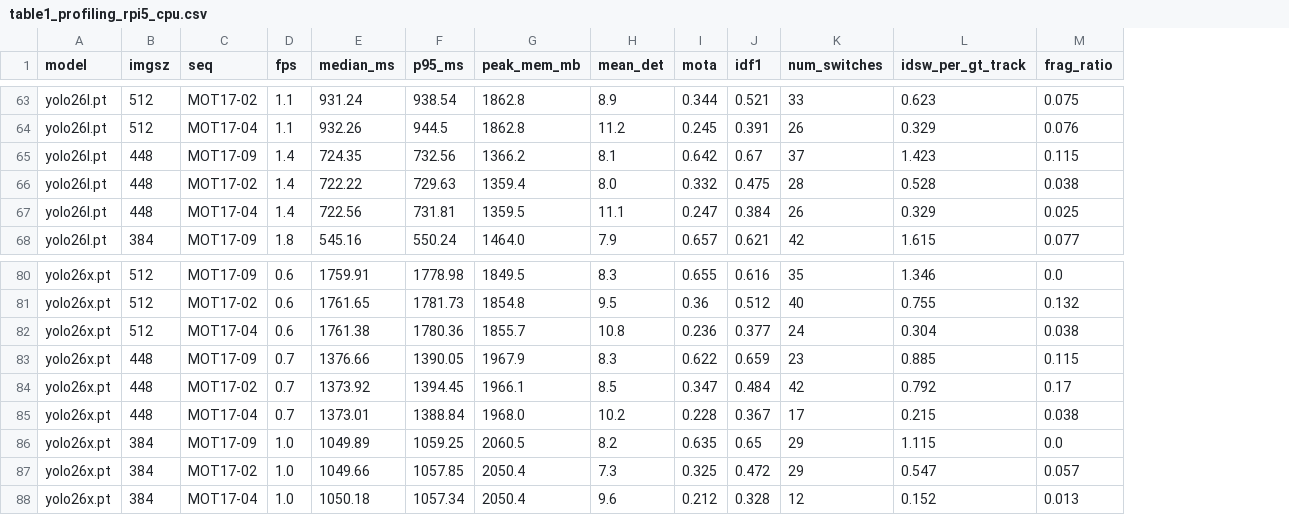
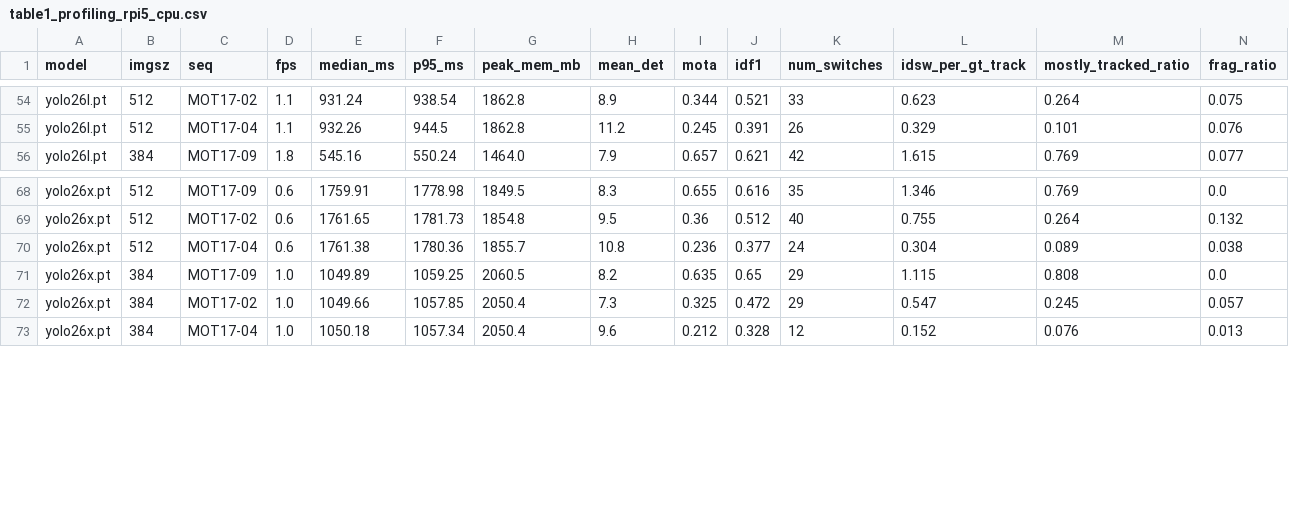
Before and after one commit to les2feup/yolo26-track-edge-benchmark, a CSV file: results/profiling/table1_profiling_rpi5_cpu.csv, drawn as a sheet; only a part is shown, gaps mark what is left out; removed rows and columns are numbered as before the commit, all else as after; the diff covers the shown part only; the diff names each change by its address in the sheet, - before the commit and + after, or states it on an @@ line.

```diff
--- a/results/profiling/table1_profiling_rpi5_cpu.csv
+++ b/results/profiling/table1_profiling_rpi5_cpu.csv
+column M (mostly_tracked_ratio), rows 54-56: 0.264 | 0.101 | 0.769; rows 68-73: 0.769 | 0.264 | 0.089 | 0.808 | 0.245 | 0.076
-row 65: yolo26l.pt | 448 | MOT17-09 | 1.4 | 724.35 | 732.56 | 1366.2 | 8.1 | 0.642 | 0.67 | 37 | 1.423 | 0.115
-row 66: yolo26l.pt | 448 | MOT17-02 | 1.4 | 722.22 | 729.63 | 1359.4 | 8.0 | 0.332 | 0.475 | 28 | 0.528 | 0.038
-row 67: yolo26l.pt | 448 | MOT17-04 | 1.4 | 722.56 | 731.81 | 1359.5 | 11.1 | 0.247 | 0.384 | 26 | 0.329 | 0.025
-row 83: yolo26x.pt | 448 | MOT17-09 | 0.7 | 1376.66 | 1390.05 | 1967.9 | 8.3 | 0.622 | 0.659 | 23 | 0.885 | 0.115
-row 84: yolo26x.pt | 448 | MOT17-02 | 0.7 | 1373.92 | 1394.45 | 1966.1 | 8.5 | 0.347 | 0.484 | 42 | 0.792 | 0.17
-row 85: yolo26x.pt | 448 | MOT17-04 | 0.7 | 1373.01 | 1388.84 | 1968.0 | 10.2 | 0.228 | 0.367 | 17 | 0.215 | 0.038
```
Also changed, not shown: 9 removed rows elsewhere in this file, 1 other file.
